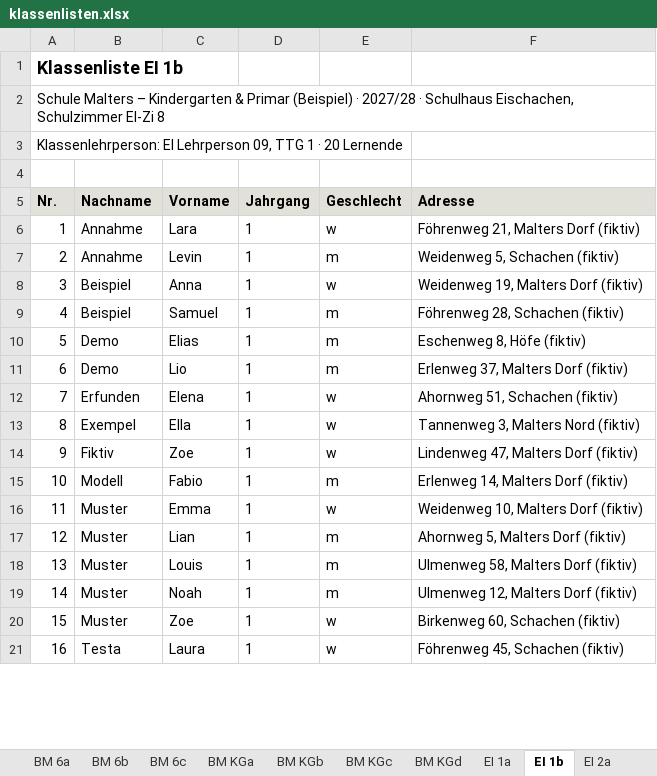
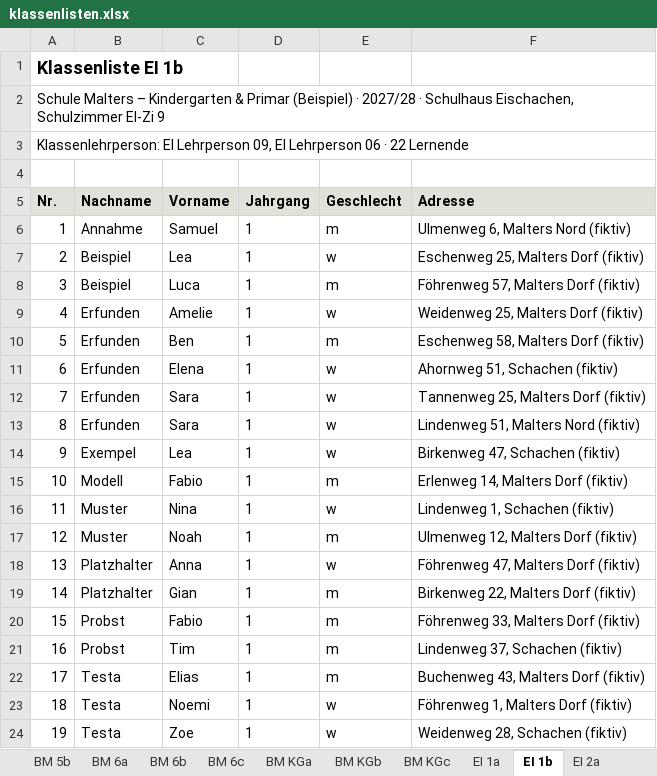
Before and after one commit to lucadesimoni/class-planner, an Excel workbook: beispiele/malters/ergebnis/Geschwister_zwingend/klassenlisten.xlsx, sheet EI 1b, drawn as a sheet; only a part is shown; values as stored, in another font and other column widths than the file's, no borders; removed rows and columns are numbered as before the commit, all else as after; the diff covers the shown part only; the diff names each change by its address in the sheet, - before the commit and + after, or states it on an @@ line.

```diff
--- a/beispiele/malters/ergebnis/Geschwister_zwingend/klassenlisten.xlsx (sheet EI 1b)
+++ b/beispiele/malters/ergebnis/Geschwister_zwingend/klassenlisten.xlsx (sheet EI 1b)
-sheet tab: BM KGd
@@ column A (Nr.) renumbered from row 2 down @@
-row 6: 1 | Annahme | Lara | 1 | w | Föhrenweg 21, Malters Dorf (fiktiv)
-C6 (Vorname): Levin
+C6 (Vorname): Samuel
-F6 (Adresse): Weidenweg 5, Schachen (fiktiv)
+F6 (Adresse): Ulmenweg 6, Malters Nord (fiktiv)
-C7 (Vorname): Anna
+C7 (Vorname): Lea
-F7 (Adresse): Weidenweg 19, Malters Dorf (fiktiv)
+F7 (Adresse): Eschenweg 25, Malters Dorf (fiktiv)
-C8 (Vorname): Samuel
+C8 (Vorname): Luca
-F8 (Adresse): Föhrenweg 28, Schachen (fiktiv)
+F8 (Adresse): Föhrenweg 57, Malters Dorf (fiktiv)
-row 10: 5 | Demo | Elias | 1 | m | Eschenweg 8, Höfe (fiktiv)
+row 9: 4 | Erfunden | Amelie | 1 | w | Weidenweg 25, Malters Dorf (fiktiv)
-B10 (Nachname): Demo
+B10 (Nachname): Erfunden
-C10 (Vorname): Lio
+C10 (Vorname): Ben
-F10 (Adresse): Erlenweg 37, Malters Dorf (fiktiv)
+F10 (Adresse): Eschenweg 58, Malters Dorf (fiktiv)
+row 12: 7 | Erfunden | Sara | 1 | w | Tannenweg 25, Malters Dorf (fiktiv)
+row 13: 8 | Erfunden | Sara | 1 | w | Lindenweg 51, Malters Nord (fiktiv)
-C14 (Vorname): Ella
+C14 (Vorname): Lea
-F14 (Adresse): Tannenweg 3, Malters Nord (fiktiv)
+F14 (Adresse): Birkenweg 47, Schachen (fiktiv)
-row 14: 9 | Fiktiv | Zoe | 1 | w | Lindenweg 47, Malters Dorf (fiktiv)
-C16 (Vorname): Emma
+C16 (Vorname): Nina
-F16 (Adresse): Weidenweg 10, Malters Dorf (fiktiv)
+F16 (Adresse): Lindenweg 1, Schachen (fiktiv)
-row 17: 12 | Muster | Lian | 1 | m | Ahornweg 5, Malters Dorf (fiktiv)
-row 18: 13 | Muster | Louis | 1 | m | Ulmenweg 58, Malters Dorf (fiktiv)
+row 18: 13 | Platzhalter | Anna | 1 | w | Föhrenweg 47, Malters Dorf (fiktiv)
+row 19: 14 | Platzhalter | Gian | 1 | m | Birkenweg 22, Malters Dorf (fiktiv)
+row 20: 15 | Probst | Fabio | 1 | m | Föhrenweg 33, Malters Dorf (fiktiv)
+row 21: 16 | Probst | Tim | 1 | m | Lindenweg 37, Schachen (fiktiv)
+row 22: 17 | Testa | Elias | 1 | m | Buchenweg 43, Malters Dorf (fiktiv)
-B23 (Nachname): Muster
+B23 (Nachname): Testa
-C23 (Vorname): Zoe
+C23 (Vorname): Noemi
-F23 (Adresse): Birkenweg 60, Schachen (fiktiv)
+F23 (Adresse): Föhrenweg 1, Malters Dorf (fiktiv)
-C24 (Vorname): Laura
+C24 (Vorname): Zoe
-F24 (Adresse): Föhrenweg 45, Schachen (fiktiv)
+F24 (Adresse): Weidenweg 28, Schachen (fiktiv)
```
Also changed, not shown: 1 removed row and 2 edited cells elsewhere in this sheet, sheet BM 6c, sheet EI KGa, sheet EI KGc, sheet EI 3a, sheet Übersicht, sheet EI KGb, 25 more sheets, other sheet tabs, beispiele/malters/ergebnis/Basis/stundenplaene.xlsx, beispiele/malters/ergebnis/Geschwister_zwingend/stundenplaene.xlsx, 35 other files.
